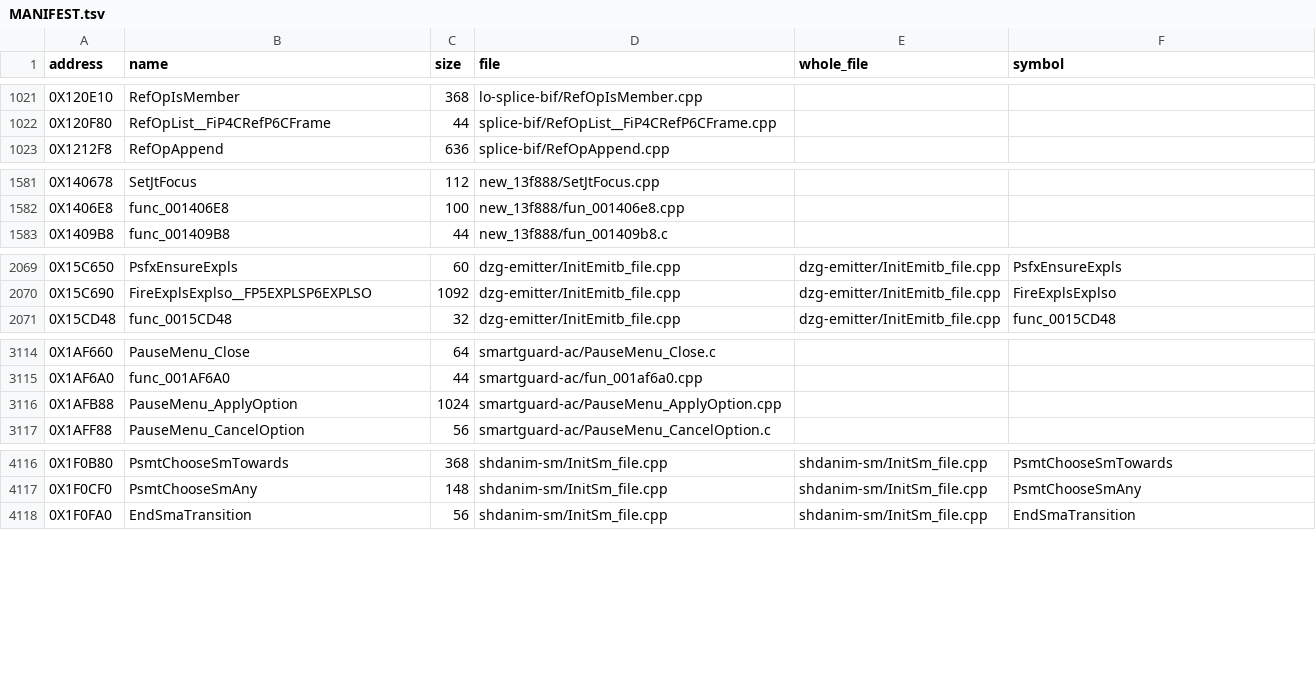
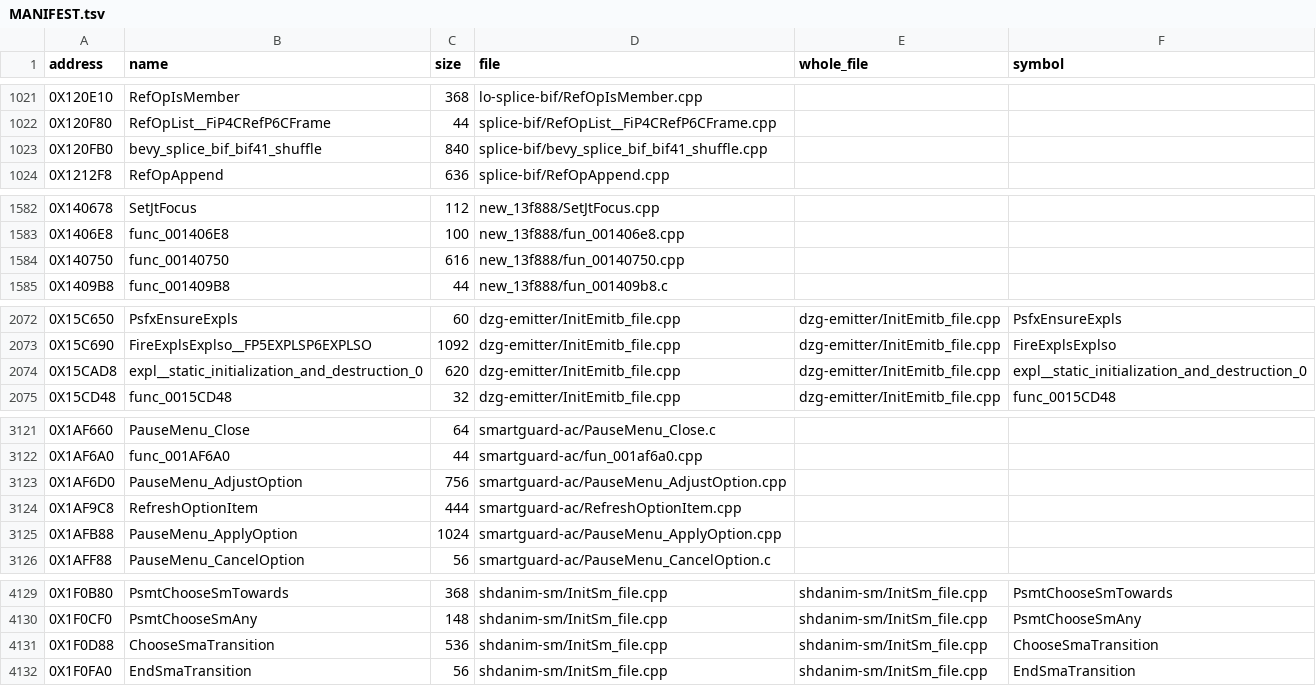
Before and after one commit to OpenThievius/sly2-decomp, a TSV file: src/MANIFEST.tsv, drawn as a sheet; only a part is shown, gaps mark what is left out; the diff covers the shown part only; the diff names each change by its address in the sheet, - before the commit and + after, or states it on an @@ line.

```diff
--- a/src/MANIFEST.tsv
+++ b/src/MANIFEST.tsv
+row 1023: 0X120FB0 | bevy_splice_bif_bif41_shuffle | 840 | splice-bif/bevy_splice_bif_bif41_shuffle.cpp
+row 1584: 0X140750 | func_00140750 | 616 | new_13f888/fun_00140750.cpp
+row 2074: 0X15CAD8 | expl__static_initialization_and_destruction_0 | 620 | dzg-emitter/InitEmitb_file.cpp | dzg-emitter/InitEmitb_file.cpp | expl__static_initialization_and_destruction_0
+row 3123: 0X1AF6D0 | PauseMenu_AdjustOption | 756 | smartguard-ac/PauseMenu_AdjustOption.cpp
+row 3124: 0X1AF9C8 | RefreshOptionItem | 444 | smartguard-ac/RefreshOptionItem.cpp
+row 4131: 0X1F0D88 | ChooseSmaTransition | 536 | shdanim-sm/InitSm_file.cpp | shdanim-sm/InitSm_file.cpp | ChooseSmaTransition
```
Also changed, not shown: 13 added rows elsewhere in this file, config/eu/addresses.tsv, config/eu/c_status.tsv, 41 other files.
